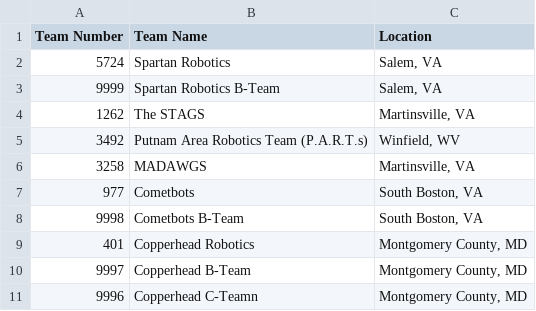
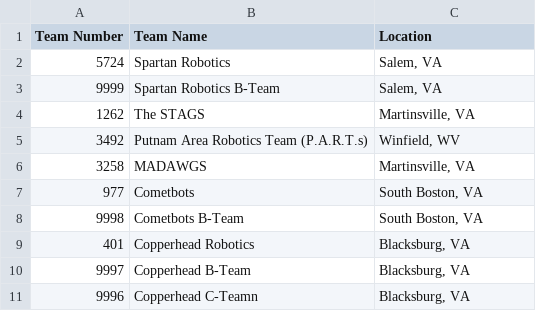
Before and after one commit to 5724-SpartanRobotics/5724-SpartanRobotics.github.io, a CSV file: _data/brb/teamlist.csv, drawn as a sheet.

Commit message:
Update 401's location to match TBA

```diff
--- a/_data/brb/teamlist.csv
+++ b/_data/brb/teamlist.csv
@@ -8,4 +8,4 @@ Team Number,Team Name,Location
 9998,Cometbots B-Team,"South Boston, VA"
-401,Copperhead Robotics,"Montgomery County, MD"
-9997,Copperhead B-Team,"Montgomery County, MD"
-9996,Copperhead C-Teamn,"Montgomery County, MD"
+401,Copperhead Robotics,"Blacksburg, VA"
+9997,Copperhead B-Team,"Blacksburg, VA"
+9996,Copperhead C-Teamn,"Blacksburg, VA"
```
